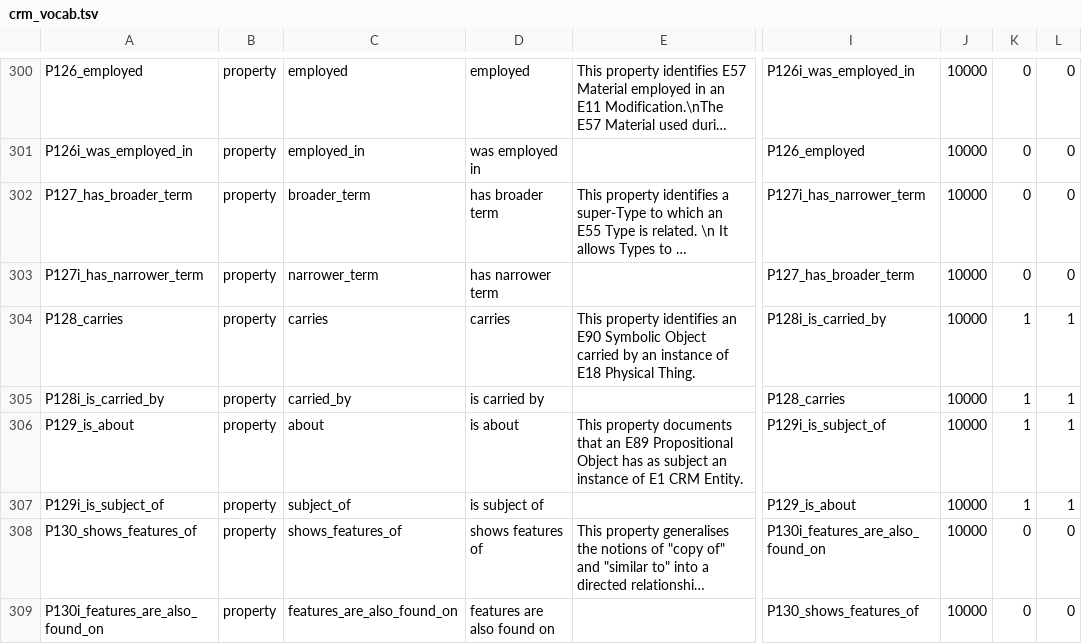
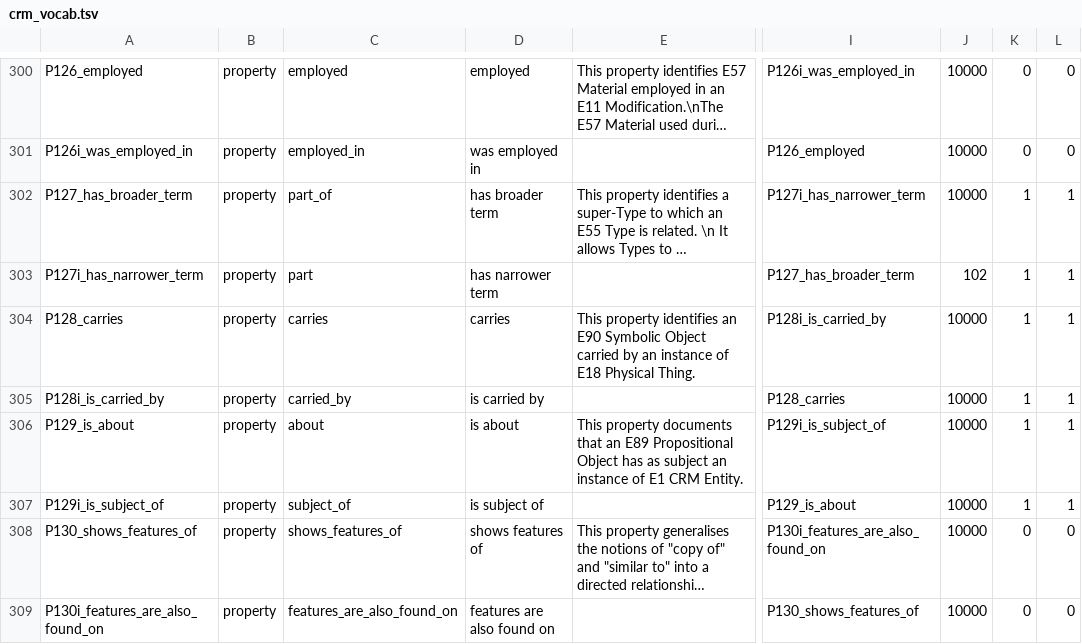
Before and after one commit to thegetty/crom, a TSV file: cromulent/data/crm_vocab.tsv, drawn as a sheet; only a part is shown, gaps mark what is left out; long unchanged cells end in …; the diff names each change by its address in the sheet, - before the commit and + after, or states it on an @@ line.

Commit message:
profile data

```diff
--- a/cromulent/data/crm_vocab.tsv
+++ b/cromulent/data/crm_vocab.tsv
-C302: broader_term
+C302: part_of
-K302:K303: 0
+K302:K303: 1
-L302:L303: 0
+L302:L303: 1
-C303: narrower_term
+C303: part
-J303: 10000
+J303: 102
```
Also changed, not shown: 2 other files.
